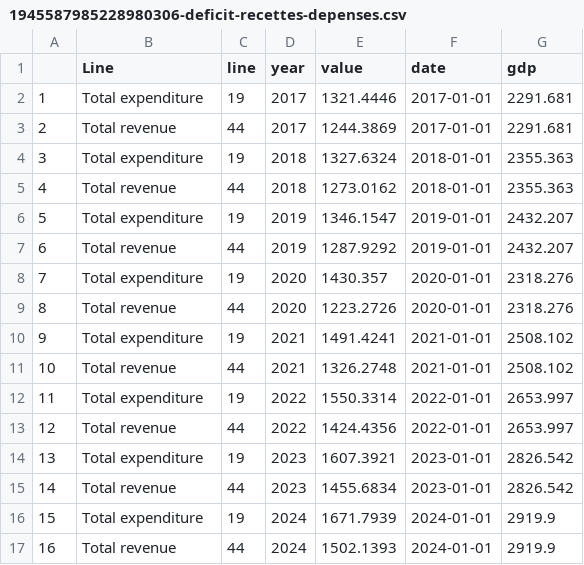
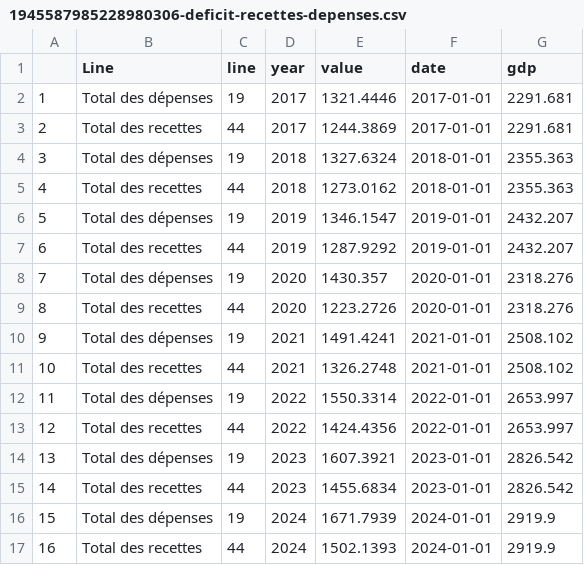
Before and after one commit to Francois-Geerolf/twitter, a CSV file: csv/1945587985228980306-deficit-recettes-depenses.csv, drawn as a sheet.

```diff
--- a/csv/1945587985228980306-deficit-recettes-depenses.csv
+++ b/csv/1945587985228980306-deficit-recettes-depenses.csv
@@ -1,17 +1,17 @@
 "","Line","line","year","value","date","gdp"
-"1","Total expenditure",19,"2017",1321.4446,2017-01-01,2291.681
-"2","Total revenue",44,"2017",1244.3869,2017-01-01,2291.681
-"3","Total expenditure",19,"2018",1327.6324,2018-01-01,2355.363
-"4","Total revenue",44,"2018",1273.0162,2018-01-01,2355.363
-"5","Total expenditure",19,"2019",1346.1547,2019-01-01,2432.207
-"6","Total revenue",44,"2019",1287.9292,2019-01-01,2432.207
-"7","Total expenditure",19,"2020",1430.357,2020-01-01,2318.276
-"8","Total revenue",44,"2020",1223.2726,2020-01-01,2318.276
-"9","Total expenditure",19,"2021",1491.4241,2021-01-01,2508.102
-"10","Total revenue",44,"2021",1326.2748,2021-01-01,2508.102
-"11","Total expenditure",19,"2022",1550.3314,2022-01-01,2653.997
-"12","Total revenue",44,"2022",1424.4356,2022-01-01,2653.997
-"13","Total expenditure",19,"2023",1607.3921,2023-01-01,2826.542
-"14","Total revenue",44,"2023",1455.6834,2023-01-01,2826.542
-"15","Total expenditure",19,"2024",1671.7939,2024-01-01,2919.9
-"16","Total revenue",44,"2024",1502.1393,2024-01-01,2919.9
+"1","Total des dépenses",19,"2017",1321.4446,2017-01-01,2291.681
+"2","Total des recettes",44,"2017",1244.3869,2017-01-01,2291.681
+"3","Total des dépenses",19,"2018",1327.6324,2018-01-01,2355.363
+"4","Total des recettes",44,"2018",1273.0162,2018-01-01,2355.363
+"5","Total des dépenses",19,"2019",1346.1547,2019-01-01,2432.207
+"6","Total des recettes",44,"2019",1287.9292,2019-01-01,2432.207
+"7","Total des dépenses",19,"2020",1430.357,2020-01-01,2318.276
+"8","Total des recettes",44,"2020",1223.2726,2020-01-01,2318.276
+"9","Total des dépenses",19,"2021",1491.4241,2021-01-01,2508.102
+"10","Total des recettes",44,"2021",1326.2748,2021-01-01,2508.102
+"11","Total des dépenses",19,"2022",1550.3314,2022-01-01,2653.997
+"12","Total des recettes",44,"2022",1424.4356,2022-01-01,2653.997
+"13","Total des dépenses",19,"2023",1607.3921,2023-01-01,2826.542
+"14","Total des recettes",44,"2023",1455.6834,2023-01-01,2826.542
+"15","Total des dépenses",19,"2024",1671.7939,2024-01-01,2919.9
+"16","Total des recettes",44,"2024",1502.1393,2024-01-01,2919.9
```
Also changed, not shown: 15 other files.
